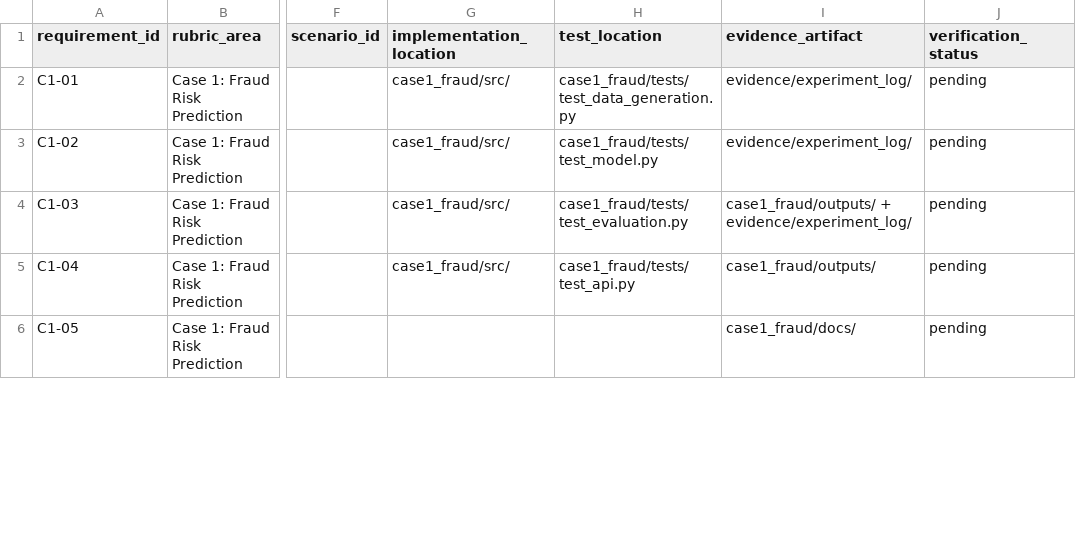
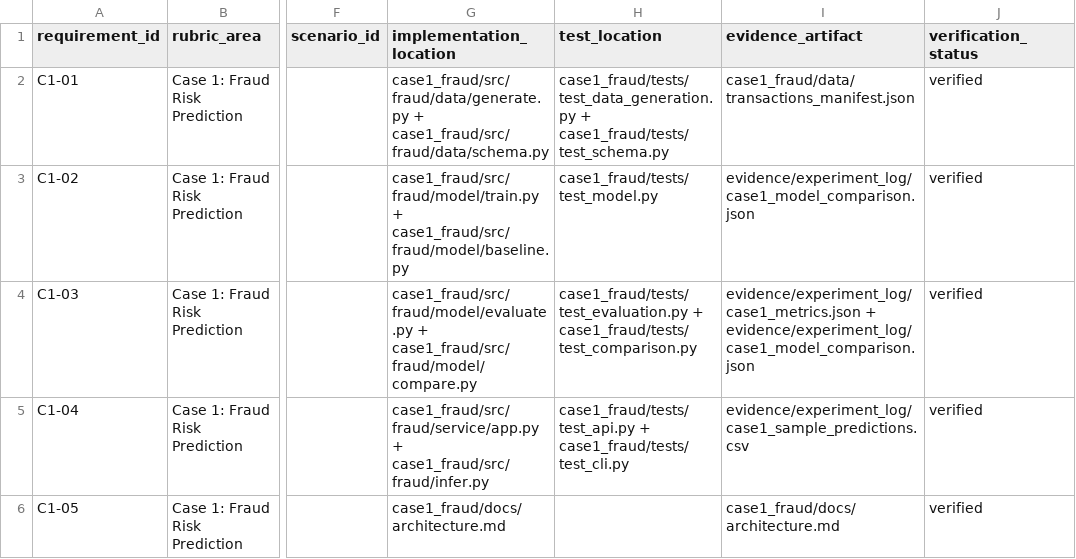
Before and after one commit to fhadzr/assesment, a CSV file: evidence/assessment_traceability.csv, drawn as a sheet; only a part is shown, gaps mark what is left out; the diff covers the shown part only; the diff names each change by its address in the sheet, - before the commit and + after, or states it on an @@ line.

Commit message:
feat: implement case 1 fraud risk prediction

```diff
--- a/evidence/assessment_traceability.csv
+++ b/evidence/assessment_traceability.csv
-G2 (implementation_location): case1_fraud/src/
+G2 (implementation_location): case1_fraud/src/fraud/data/generate.py + case1_fraud/src/fraud/data/schema.py
-H2 (test_location): case1_fraud/tests/test_data_generation.py
+H2 (test_location): case1_fraud/tests/test_data_generation.py + case1_fraud/tests/test_schema.py
-I2 (evidence_artifact): evidence/experiment_log/
+I2 (evidence_artifact): case1_fraud/data/transactions_manifest.json
-J2:J6 (verification_status): pending
+J2:J6 (verification_status): verified
-G3 (implementation_location): case1_fraud/src/
+G3 (implementation_location): case1_fraud/src/fraud/model/train.py + case1_fraud/src/fraud/model/baseline.py
-I3 (evidence_artifact): evidence/experiment_log/
+I3 (evidence_artifact): evidence/experiment_log/case1_model_comparison.json
-G4 (implementation_location): case1_fraud/src/
+G4 (implementation_location): case1_fraud/src/fraud/model/evaluate.py + case1_fraud/src/fraud/model/compare.py
-H4 (test_location): case1_fraud/tests/test_evaluation.py
+H4 (test_location): case1_fraud/tests/test_evaluation.py + case1_fraud/tests/test_comparison.py
-I4 (evidence_artifact): case1_fraud/outputs/ + evidence/experiment_log/
+I4 (evidence_artifact): evidence/experiment_log/case1_metrics.json + evidence/experiment_log/case1_model_comparison.json
-G5 (implementation_location): case1_fraud/src/
+G5 (implementation_location): case1_fraud/src/fraud/service/app.py + case1_fraud/src/fraud/infer.py
-H5 (test_location): case1_fraud/tests/test_api.py
+H5 (test_location): case1_fraud/tests/test_api.py + case1_fraud/tests/test_cli.py
-I5 (evidence_artifact): case1_fraud/outputs/
+I5 (evidence_artifact): evidence/experiment_log/case1_sample_predictions.csv
-G6 (implementation_location): (empty)
+G6 (implementation_location): case1_fraud/docs/architecture.md
-I6 (evidence_artifact): case1_fraud/docs/
+I6 (evidence_artifact): case1_fraud/docs/architecture.md
```
Also changed, not shown: 6 added rows and 12 edited cells elsewhere in this file, 58 other files.
